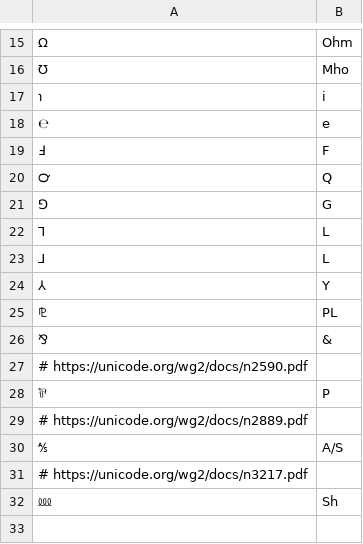
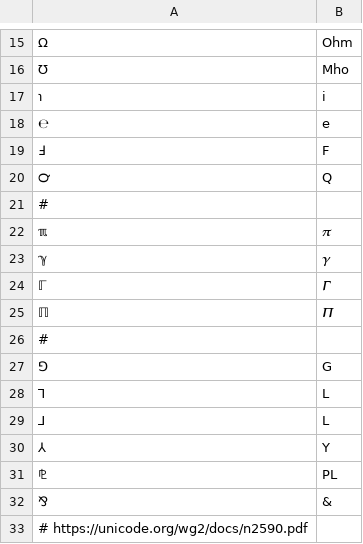
Before and after one commit to anyascii/anyascii, a TSV file: input/tables/letterlike-symbols.tsv, drawn as a sheet; only a part is shown, gaps mark what is left out; the shorter side is filled out with more unchanged rows.

```diff
--- a/input/tables/letterlike-symbols.tsv
+++ b/input/tables/letterlike-symbols.tsv
@@ -20,2 +20,8 @@
 ℺	Q
+#
+ℼ	𝝅
+ℽ	𝜸
+ℾ	𝜞
+ℿ	𝜫
+#
 ⅁	G
```
Also changed, not shown: input/tables/cjk-compatibility.tsv, input/tables/greek.tsv, 5 other files.
